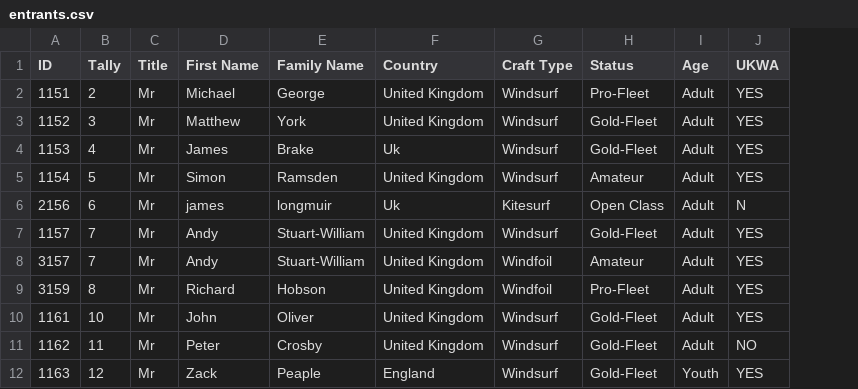
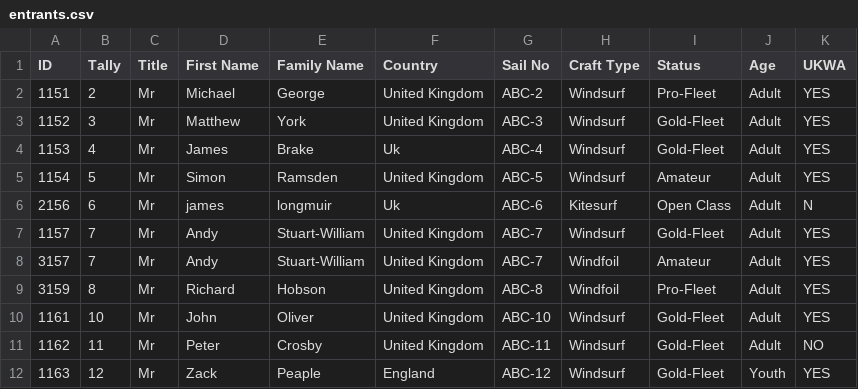
Before and after one commit to Logiqx/wst-results, a CSV file: events/2023/config/entrants.csv, drawn as a sheet; only a part is shown; the diff names each change by its address in the sheet, - before the commit and + after, or states it on an @@ line.

Commit message:
Introduce sail number

```diff
--- a/events/2023/config/entrants.csv
+++ b/events/2023/config/entrants.csv
+column G (Sail No), rows 2-12: ABC-2 | ABC-3 | ABC-4 | ABC-5 | ABC-6 | ABC-7 | ABC-7 | ABC-8 | ABC-10 | ABC-11 | ABC-12
```
Also changed, not shown: 2 other files.
